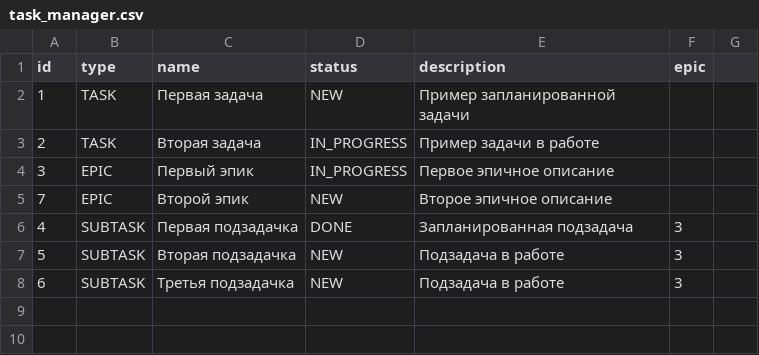
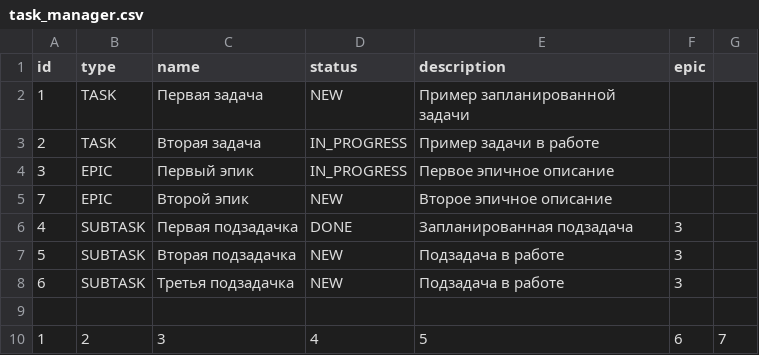
Before and after one commit to g0rjelin/java-kanban, a CSV file: resources/task_manager.csv, drawn as a sheet.

```diff
--- a/resources/task_manager.csv
+++ b/resources/task_manager.csv
@@ -8 +8,3 @@ id,type,name,status,description,epic
 6,SUBTASK,Третья подзадачка,NEW,Подзадача в работе,3
+
+1,2,3,4,5,6,7
```
Also changed, not shown: 7 other files.
